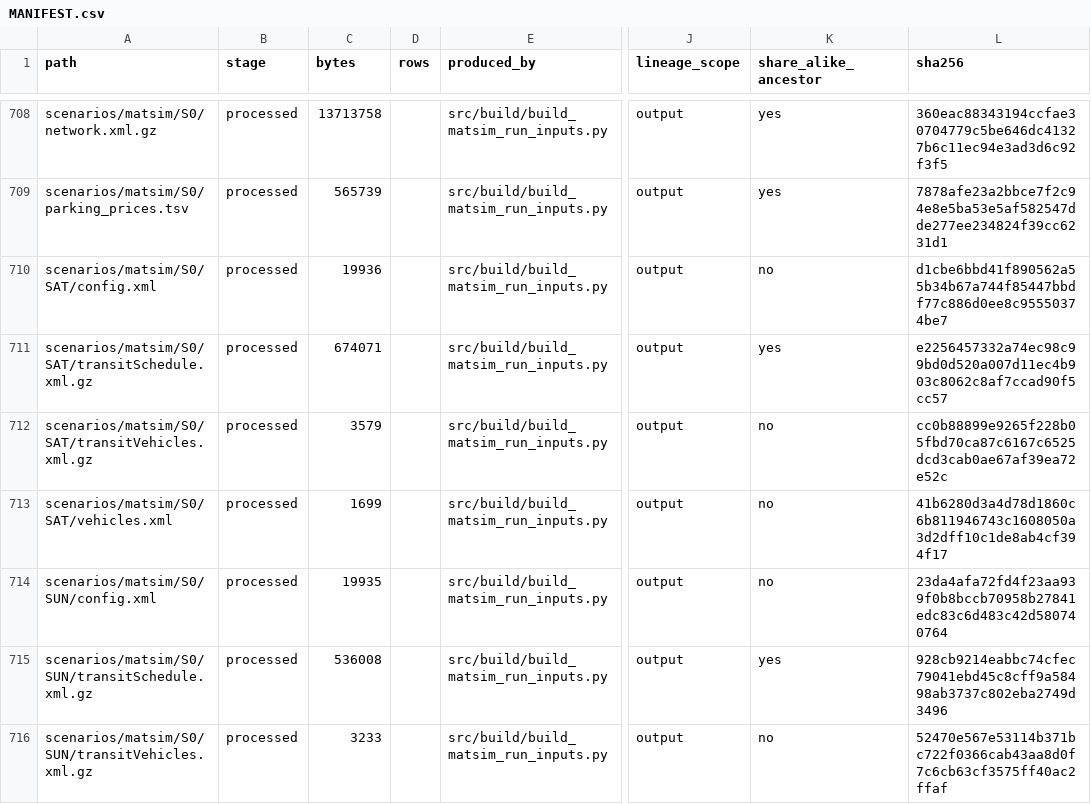
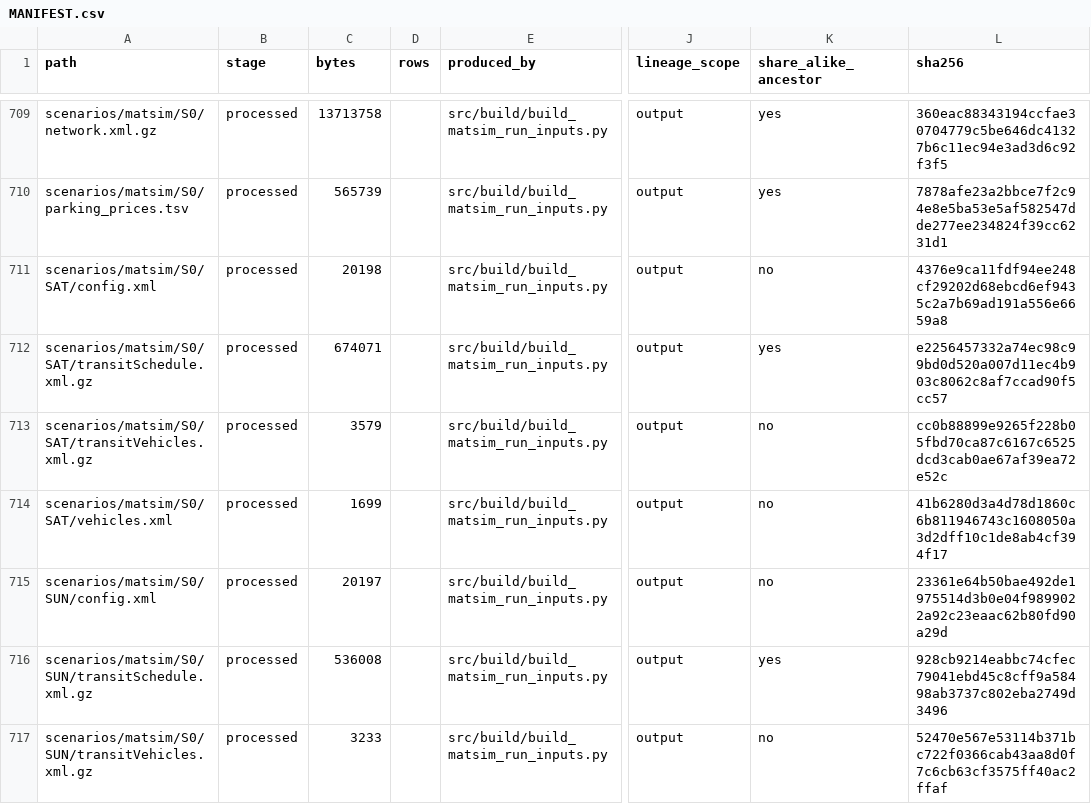
Before and after one commit to praneetdhoolia/city-digital-twin, a CSV file: cities/newcastle/data/MANIFEST.csv, drawn as a sheet; only a part is shown, gaps mark what is left out; addresses are those after the commit; the diff covers the shown part only; the diff names each change by its address in the sheet, - before the commit and + after, or states it on an @@ line.

```diff
--- a/cities/newcastle/data/MANIFEST.csv
+++ b/cities/newcastle/data/MANIFEST.csv
-C711 (bytes): 19936
+C711 (bytes): 20198
-L711 (sha256): d1cbe6bbd41f890562a55b34b67a744f85447bbdf77c886d0ee8c95550374be7
+L711 (sha256): 4376e9ca11fdf94ee248cf29202d68ebcd6ef9435c2a7b69ad191a556e6659a8
-C715 (bytes): 19935
+C715 (bytes): 20197
-L715 (sha256): 23da4afa72fd4f23aa939f0b8bccb70958b27841edc83c6d483c42d580740764
+L715 (sha256): 23361e64b50bae492de1975514d3b0e04f9899022a92c23eaac62b80fd90a29d
```
Also changed, not shown: 1 added row and 64 edited cells elsewhere in this file, 8 other files.
